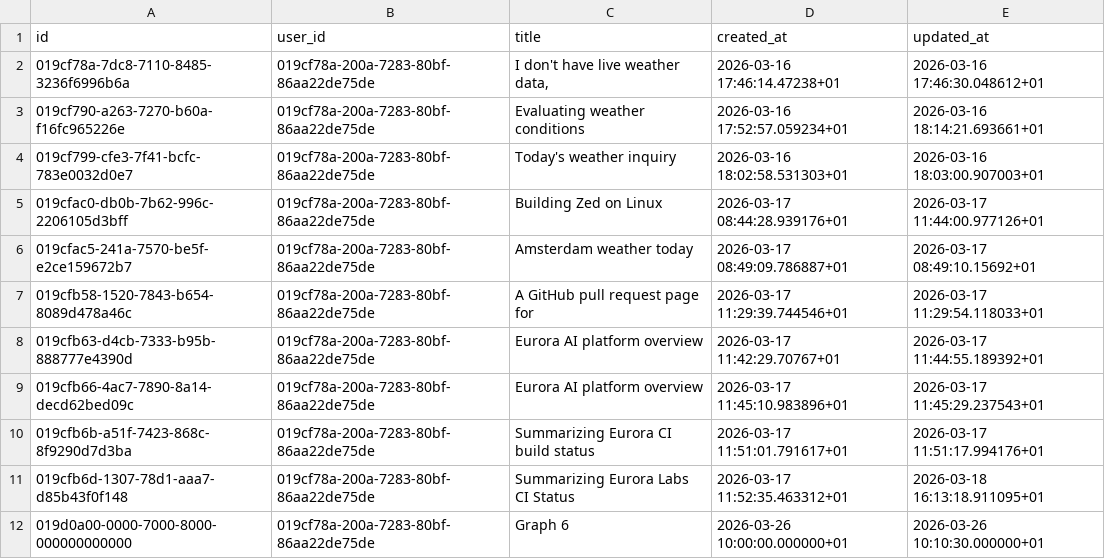
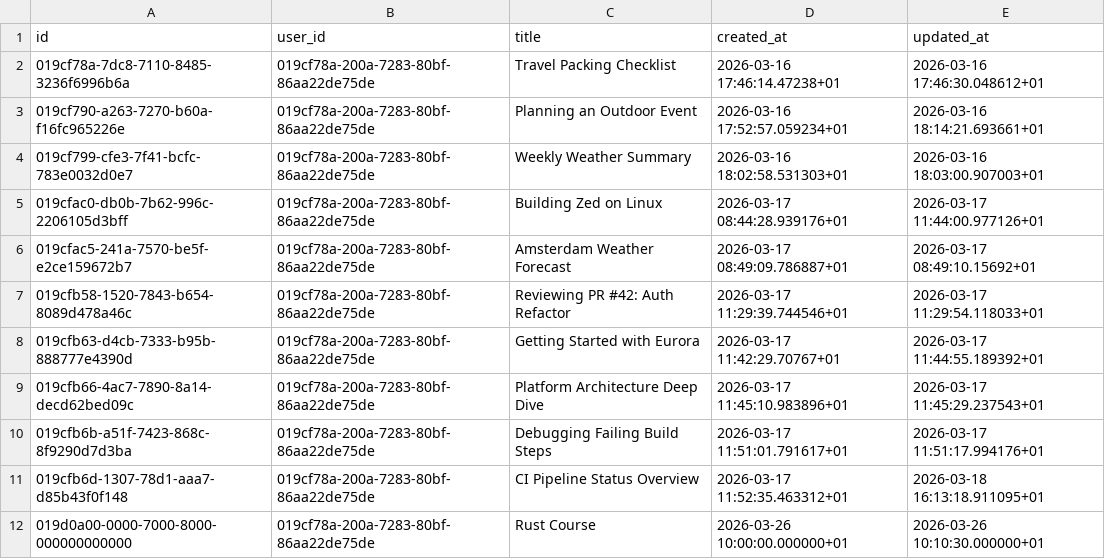
Before and after one commit to eurora-labs/eurora, a CSV file: scripts/seed/data/threads.csv, drawn as a sheet.

Commit message:
feat(desktop): improve graph view

```diff
--- a/scripts/seed/data/threads.csv
+++ b/scripts/seed/data/threads.csv
@@ -1,12 +1,12 @@
 id,user_id,title,created_at,updated_at
-019cf78a-7dc8-7110-8485-3236f6996b6a,019cf78a-200a-7283-80bf-86aa22de75de,"I don't have live weather data,",2026-03-16 17:46:14.47238+01,2026-03-16 17:46:30.048612+01
-019cf790-a263-7270-b60a-f16fc965226e,019cf78a-200a-7283-80bf-86aa22de75de,Evaluating weather conditions,2026-03-16 17:52:57.059234+01,2026-03-16 18:14:21.693661+01
-019cf799-cfe3-7f41-bcfc-783e0032d0e7,019cf78a-200a-7283-80bf-86aa22de75de,Today's weather inquiry,2026-03-16 18:02:58.531303+01,2026-03-16 18:03:00.907003+01
+019cf78a-7dc8-7110-8485-3236f6996b6a,019cf78a-200a-7283-80bf-86aa22de75de,Travel Packing Checklist,2026-03-16 17:46:14.47238+01,2026-03-16 17:46:30.048612+01
+019cf790-a263-7270-b60a-f16fc965226e,019cf78a-200a-7283-80bf-86aa22de75de,Planning an Outdoor Event,2026-03-16 17:52:57.059234+01,2026-03-16 18:14:21.693661+01
+019cf799-cfe3-7f41-bcfc-783e0032d0e7,019cf78a-200a-7283-80bf-86aa22de75de,Weekly Weather Summary,2026-03-16 18:02:58.531303+01,2026-03-16 18:03:00.907003+01
 019cfac0-db0b-7b62-996c-2206105d3bff,019cf78a-200a-7283-80bf-86aa22de75de,Building Zed on Linux,2026-03-17 08:44:28.939176+01,2026-03-17 11:44:00.977126+01
-019cfac5-241a-7570-be5f-e2ce159672b7,019cf78a-200a-7283-80bf-86aa22de75de,Amsterdam weather today,2026-03-17 08:49:09.786887+01,2026-03-17 08:49:10.15692+01
-019cfb58-1520-7843-b654-8089d478a46c,019cf78a-200a-7283-80bf-86aa22de75de,A GitHub pull request page for,2026-03-17 11:29:39.744546+01,2026-03-17 11:29:54.118033+01
-019cfb63-d4cb-7333-b95b-888777e4390d,019cf78a-200a-7283-80bf-86aa22de75de,Eurora AI platform overview,2026-03-17 11:42:29.70767+01,2026-03-17 11:44:55.189392+01
-019cfb66-4ac7-7890-8a14-decd62bed09c,019cf78a-200a-7283-80bf-86aa22de75de,Eurora AI platform overview,2026-03-17 11:45:10.983896+01,2026-03-17 11:45:29.237543+01
-019cfb6b-a51f-7423-868c-8f9290d7d3ba,019cf78a-200a-7283-80bf-86aa22de75de,Summarizing Eurora CI build status,2026-03-17 11:51:01.791617+01,2026-03-17 11:51:17.994176+01
-019cfb6d-1307-78d1-aaa7-d85b43f0f148,019cf78a-200a-7283-80bf-86aa22de75de,Summarizing Eurora Labs CI Status,2026-03-17 11:52:35.463312+01,2026-03-18 16:13:18.911095+01
-019d0a00-0000-7000-8000-000000000000,019cf78a-200a-7283-80bf-86aa22de75de,Graph 6,2026-03-26 10:00:00.000000+01,2026-03-26 10:10:30.000000+01
+019cfac5-241a-7570-be5f-e2ce159672b7,019cf78a-200a-7283-80bf-86aa22de75de,Amsterdam Weather Forecast,2026-03-17 08:49:09.786887+01,2026-03-17 08:49:10.15692+01
+019cfb58-1520-7843-b654-8089d478a46c,019cf78a-200a-7283-80bf-86aa22de75de,Reviewing PR #42: Auth Refactor,2026-03-17 11:29:39.744546+01,2026-03-17 11:29:54.118033+01
+019cfb63-d4cb-7333-b95b-888777e4390d,019cf78a-200a-7283-80bf-86aa22de75de,Getting Started with Eurora,2026-03-17 11:42:29.70767+01,2026-03-17 11:44:55.189392+01
+019cfb66-4ac7-7890-8a14-decd62bed09c,019cf78a-200a-7283-80bf-86aa22de75de,Platform Architecture Deep Dive,2026-03-17 11:45:10.983896+01,2026-03-17 11:45:29.237543+01
+019cfb6b-a51f-7423-868c-8f9290d7d3ba,019cf78a-200a-7283-80bf-86aa22de75de,Debugging Failing Build Steps,2026-03-17 11:51:01.791617+01,2026-03-17 11:51:17.994176+01
+019cfb6d-1307-78d1-aaa7-d85b43f0f148,019cf78a-200a-7283-80bf-86aa22de75de,CI Pipeline Status Overview,2026-03-17 11:52:35.463312+01,2026-03-18 16:13:18.911095+01
+019d0a00-0000-7000-8000-000000000000,019cf78a-200a-7283-80bf-86aa22de75de,Rust Course,2026-03-26 10:00:00.000000+01,2026-03-26 10:10:30.000000+01
```
Also changed, not shown: 3 other files.
